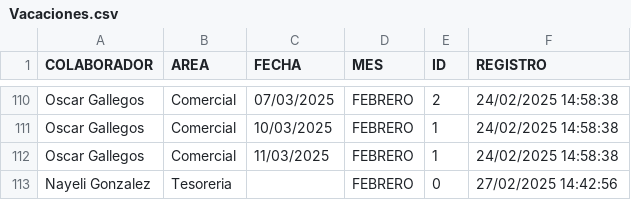
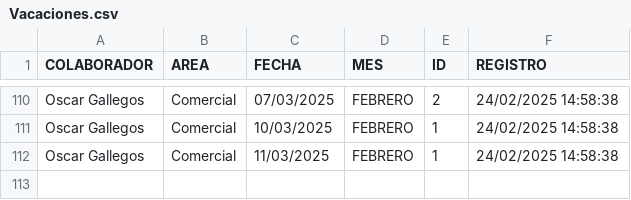
Before and after one commit to BM1012/AsistenciasTV, a CSV file: Vacaciones.csv, drawn as a sheet; only a part is shown, gaps mark what is left out.

Commit message:
Update Vacaciones.csv

```diff
--- a/Vacaciones.csv
+++ b/Vacaciones.csv
@@ -112,2 +112 @@ Oscar Gallegos,Comercial,10/03/2025,FEBRERO,1,24/02/2025 14:58:38
 Oscar Gallegos,Comercial,11/03/2025,FEBRERO,1,24/02/2025 14:58:38
-Nayeli Gonzalez,Tesoreria,,FEBRERO,0,27/02/2025 14:42:56
```
